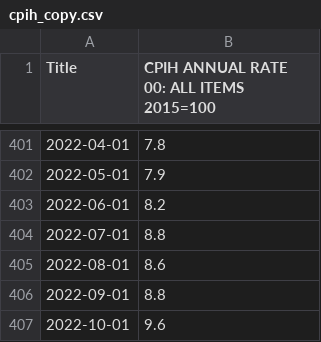
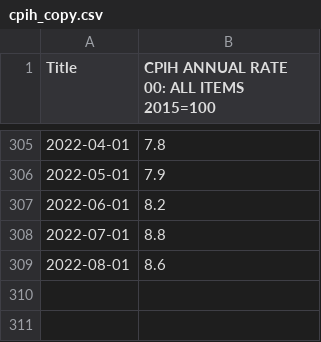
Before and after one commit to ZackForeman/BankOfEnglandInnovationCompetition, a CSV file: JupyterNotebook/cpih_copy.csv, drawn as a sheet; only a part is shown, gaps mark what is left out; the diff covers the shown part only.

```diff
--- a/JupyterNotebook/cpih_copy.csv
+++ b/JupyterNotebook/cpih_copy.csv
@@ -405,3 +309 @@ Title,CPIH ANNUAL RATE 00: ALL ITEMS 2015=100
 2022-08-01,8.6
-2022-09-01,8.8
-2022-10-01,9.6
```
Also changed, not shown: 96 removed rows elsewhere in this file, 12 other files.
